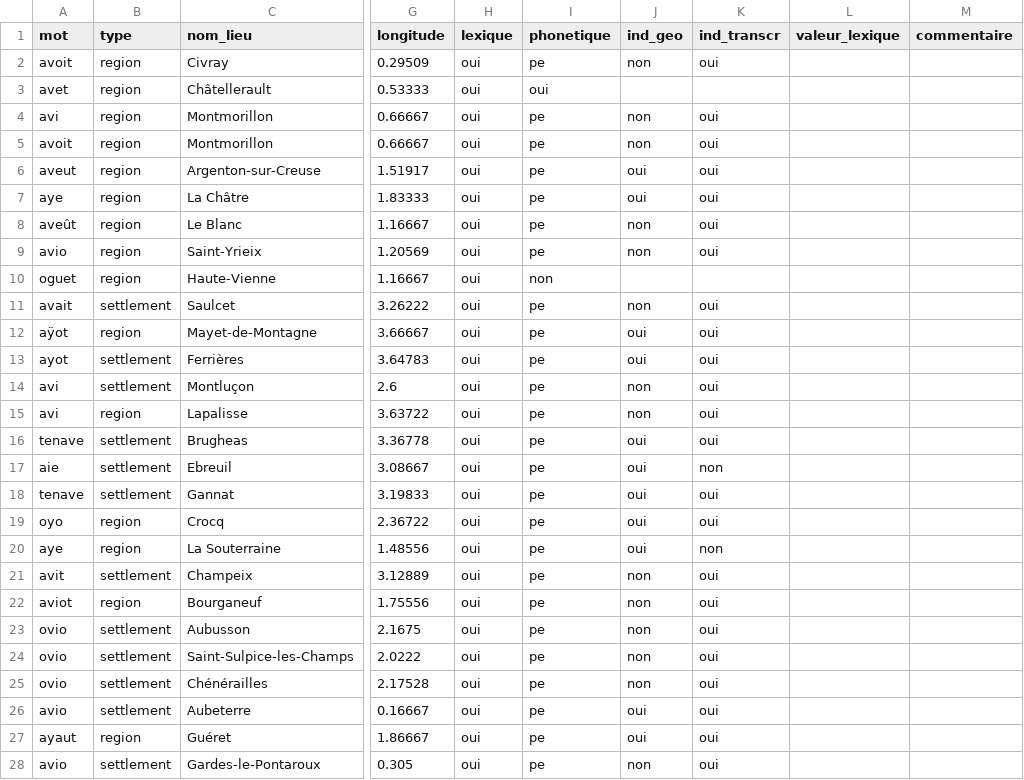
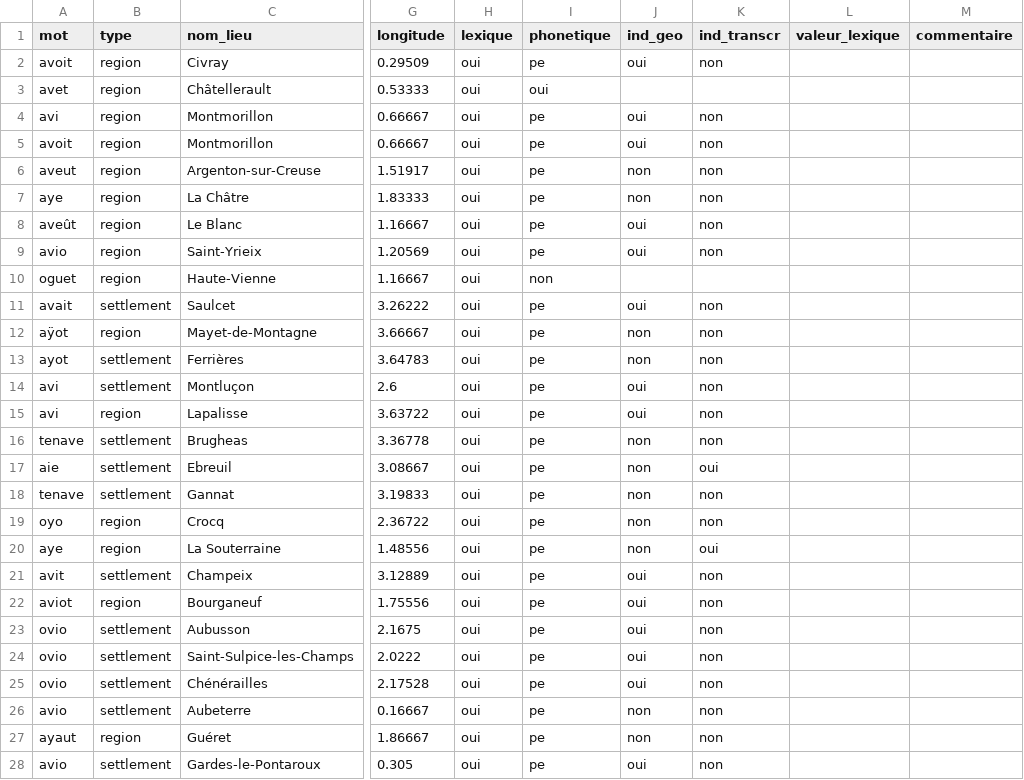
Before and after one commit to DEFI-COLaF/Parabole, a CSV file: 4_visualisation_carte/4_analyses/croissant/avoir_croissant_qgis.csv, drawn as a sheet; only a part is shown, gaps mark what is left out; the diff covers the shown part only; the diff names each change by its address in the sheet, - before the commit and + after, or states it on an @@ line.

```diff
--- a/4_visualisation_carte/4_analyses/croissant/avoir_croissant_qgis.csv
+++ b/4_visualisation_carte/4_analyses/croissant/avoir_croissant_qgis.csv
-J2 (ind_geo): non
+J2 (ind_geo): oui
-K2 (ind_transcr): oui
+K2 (ind_transcr): non
-J4:J5 (ind_geo): non
+J4:J5 (ind_geo): oui
-K4:K9 (ind_transcr): oui
+K4:K9 (ind_transcr): non
-J6:J7 (ind_geo): oui
+J6:J7 (ind_geo): non
-J8:J9 (ind_geo): non
+J8:J9 (ind_geo): oui
-J11 (ind_geo): non
+J11 (ind_geo): oui
-K11:K16 (ind_transcr): oui
+K11:K16 (ind_transcr): non
-J12:J13 (ind_geo): oui
+J12:J13 (ind_geo): non
-J14:J15 (ind_geo): non
+J14:J15 (ind_geo): oui
-J16:J20 (ind_geo): oui
+J16:J20 (ind_geo): non
-K17 (ind_transcr): non
+K17 (ind_transcr): oui
-K18:K19 (ind_transcr): oui
+K18:K19 (ind_transcr): non
-K20 (ind_transcr): non
+K20 (ind_transcr): oui
-J21:J25 (ind_geo): non
+J21:J25 (ind_geo): oui
-K21:K28 (ind_transcr): oui
+K21:K28 (ind_transcr): non
-J26:J27 (ind_geo): oui
+J26:J27 (ind_geo): non
-J28 (ind_geo): non
+J28 (ind_geo): oui
```
Also changed, not shown: 38 edited cells elsewhere in this file, 4_visualisation_carte/4_analyses/croissant/aller_croissant_qgis.csv, 4_visualisation_carte/4_analyses/croissant/après_croissant_qgis.csv, 8 other files.
